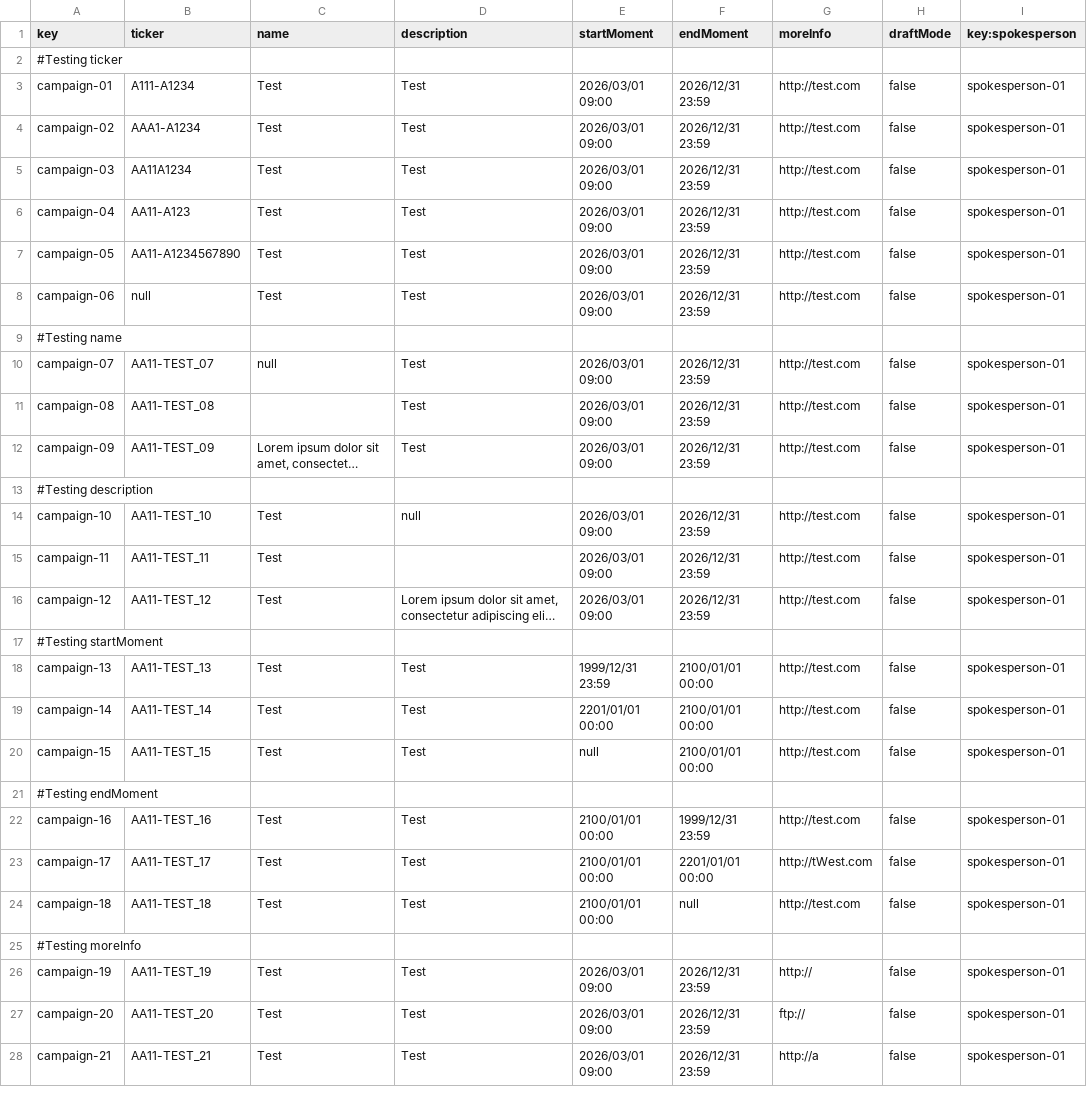
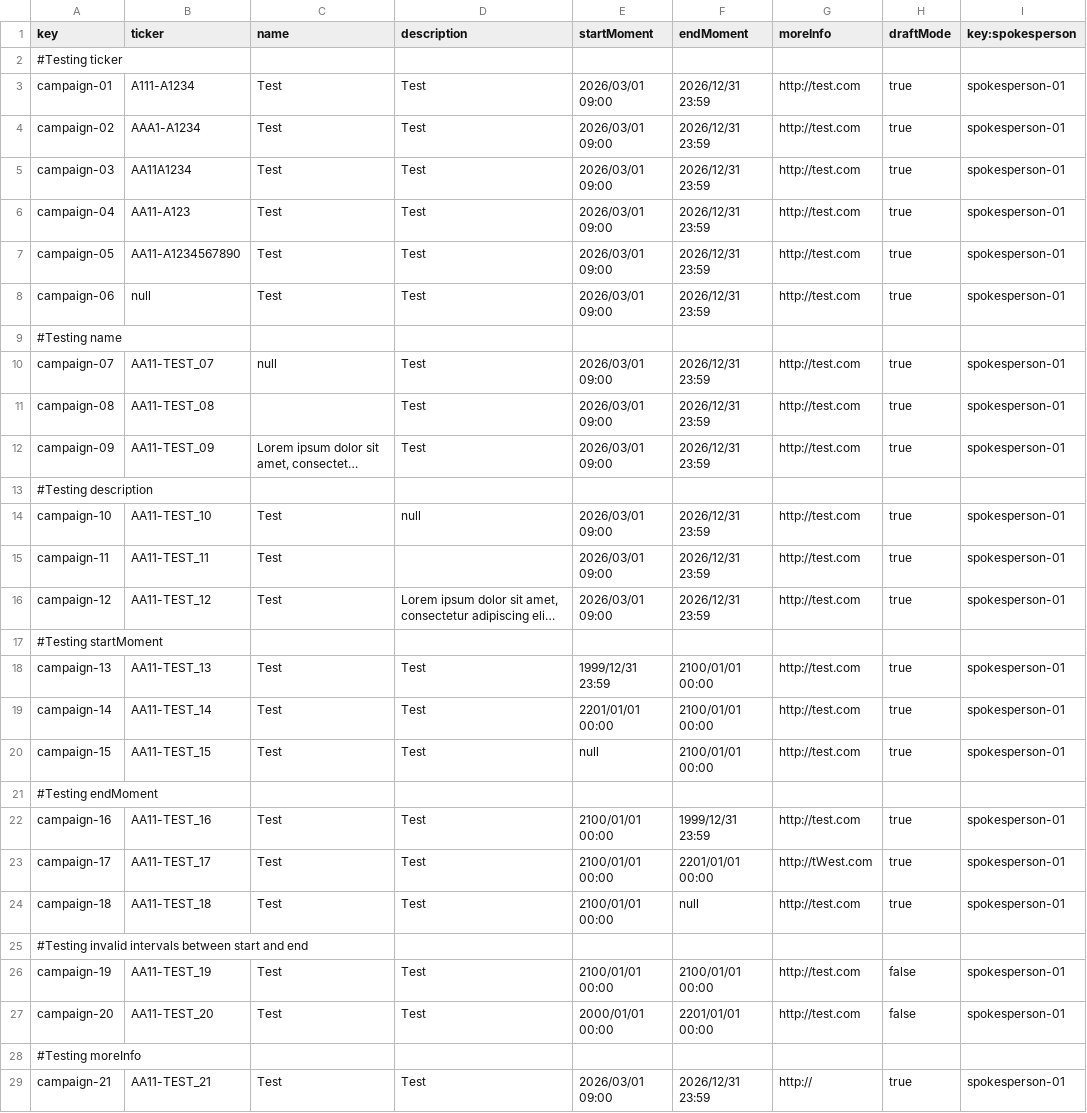
Before and after one commit to a1var0o/Acme-Starters-C, a CSV file: src/main/resources/WEB-INF/data/errata/batch-01/campaign.csv, drawn as a sheet; only a part is shown; long unchanged cells end in …; removed rows and columns are numbered as before the commit, all else as after; the diff covers the shown part only; the diff names each change by its address in the sheet, - before the commit and + after, or states it on an @@ line.

```diff
--- a/src/main/resources/WEB-INF/data/errata/batch-01/campaign.csv
+++ b/src/main/resources/WEB-INF/data/errata/batch-01/campaign.csv
-H3:H8 (draftMode): false
+H3:H8 (draftMode): true
-H10:H12 (draftMode): false
+H10:H12 (draftMode): true
-H14:H16 (draftMode): false
+H14:H16 (draftMode): true
-H18:H20 (draftMode): false
+H18:H20 (draftMode): true
-H22:H24 (draftMode): false
+H22:H24 (draftMode): true
+row 25: #Testing invalid intervals between start and end
+row 26: campaign-19 | AA11-TEST_19 | Test | Test | 2100/01/01 00:00 | 2100/01/01 00:00 | http://test.com | false | spokesperson-01
+row 27: campaign-20 | AA11-TEST_20 | Test | Test | 2000/01/01 00:00 | 2201/01/01 00:00 | http://test.com | false | spokesperson-01
-row 26: campaign-19 | AA11-TEST_19 | Test | Test | 2026/03/01 09:00 | 2026/12/31 23:59 | http:// | false | spokesperson-01
-row 27: campaign-20 | AA11-TEST_20 | Test | Test | 2026/03/01 09:00 | 2026/12/31 23:59 | ftp:// | false | spokesperson-01
-G29 (moreInfo): http://a
+G29 (moreInfo): http://
-H29 (draftMode): false
+H29 (draftMode): true
```
Also changed, not shown: 1 added row, 1 removed row and 9 edited cells elsewhere in this file, src/main/resources/WEB-INF/data/sample/batch-01/campaign.csv, src/main/resources/WEB-INF/data/sample/batch-01/milestone.csv, 10 other files.
